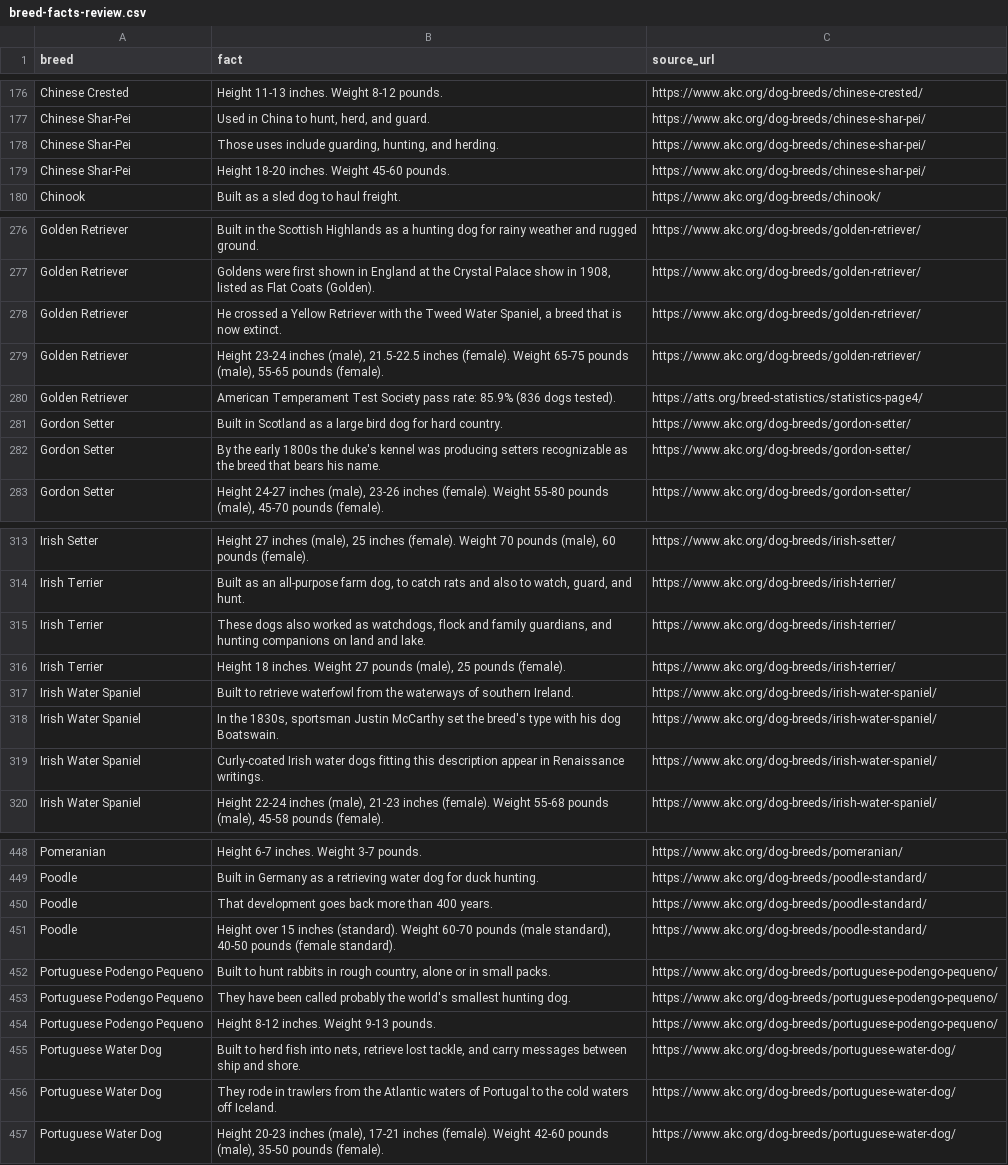
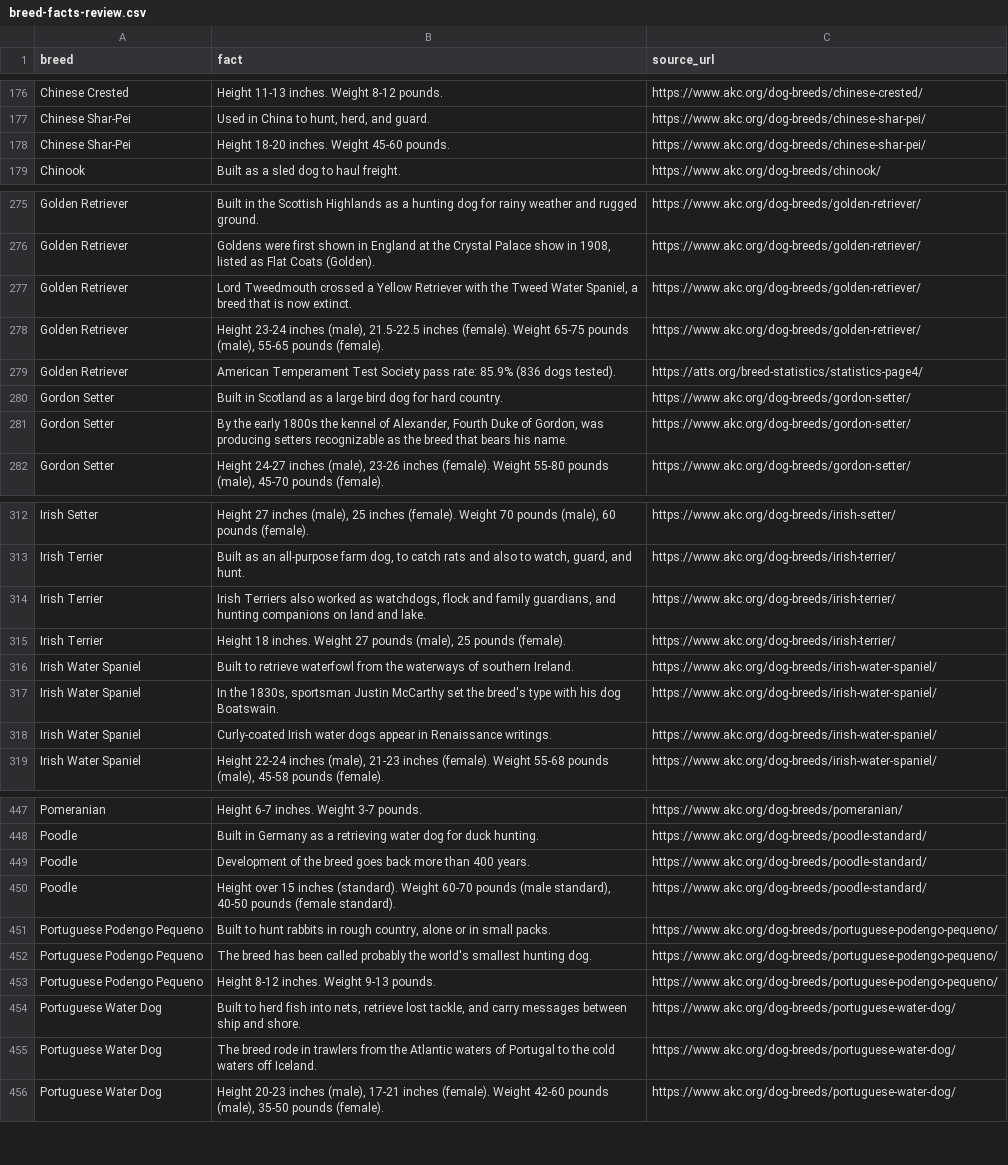
Before and after one commit to DogUnpacked/DogUnpacked.github.io, a CSV file: docs/breed-facts-review.csv, drawn as a sheet; only a part is shown, gaps mark what is left out; the diff covers the shown part only.

```diff
--- a/docs/breed-facts-review.csv
+++ b/docs/breed-facts-review.csv
@@ -177,3 +177,2 @@ Chinese Crested,Height 11-13 inches. Weight 8-12 pounds.,https://www.akc.org/dog
 Chinese Shar-Pei,"Used in China to hunt, herd, and guard.",https://www.akc.org/dog-breeds/chinese-shar-pei/
-Chinese Shar-Pei,"Those uses include guarding, hunting, and herding.",https://www.akc.org/dog-breeds/chinese-shar-pei/
 Chinese Shar-Pei,Height 18-20 inches. Weight 45-60 pounds.,https://www.akc.org/dog-breeds/chinese-shar-pei/
@@ -277,3 +276,3 @@ Golden Retriever,Built in the Scottish Highlands as a hunting dog for rainy weat
 Golden Retriever,"Goldens were first shown in England at the Crystal Palace show in 1908, listed as Flat Coats (Golden).",https://www.akc.org/dog-breeds/golden-retriever/
-Golden Retriever,"He crossed a Yellow Retriever with the Tweed Water Spaniel, a breed that is now extinct.",https://www.akc.org/dog-breeds/golden-retriever/
+Golden Retriever,"Lord Tweedmouth crossed a Yellow Retriever with the Tweed Water Spaniel, a breed that is now extinct.",https://www.akc.org/dog-breeds/golden-retriever/
 Golden Retriever,"Height 23-24 inches (male), 21.5-22.5 inches (female). Weight 65-75 pounds (male), 55-65 pounds (female).",https://www.akc.org/dog-breeds/golden-retriever/
@@ -281,3 +280,3 @@ Golden Retriever,American Temperament Test Society pass rate: 85.9% (836 dogs te
 Gordon Setter,Built in Scotland as a large bird dog for hard country.,https://www.akc.org/dog-breeds/gordon-setter/
-Gordon Setter,By the early 1800s the duke's kennel was producing setters recognizable as the breed that bears his name.,https://www.akc.org/dog-breeds/gordon-setter/
+Gordon Setter,"By the early 1800s the kennel of Alexander, Fourth Duke of Gordon, was producing setters recognizable as the breed that bears his name.",https://www.akc.org/dog-breeds/gordon-setter/
 Gordon Setter,"Height 24-27 inches (male), 23-26 inches (female). Weight 55-80 pounds (male), 45-70 pounds (female).",https://www.akc.org/dog-breeds/gordon-setter/
@@ -314,3 +313,3 @@ Irish Setter,"Height 27 inches (male), 25 inches (female). Weight 70 pounds (mal
 Irish Terrier,"Built as an all-purpose farm dog, to catch rats and also to watch, guard, and hunt.",https://www.akc.org/dog-breeds/irish-terrier/
-Irish Terrier,"These dogs also worked as watchdogs, flock and family guardians, and hunting companions on land and lake.",https://www.akc.org/dog-breeds/irish-terrier/
+Irish Terrier,"Irish Terriers also worked as watchdogs, flock and family guardians, and hunting companions on land and lake.",https://www.akc.org/dog-breeds/irish-terrier/
 Irish Terrier,"Height 18 inches. Weight 27 pounds (male), 25 pounds (female).",https://www.akc.org/dog-breeds/irish-terrier/
@@ -318,3 +317,3 @@ Irish Water Spaniel,Built to retrieve waterfowl from the waterways of southern I
 Irish Water Spaniel,"In the 1830s, sportsman Justin McCarthy set the breed's type with his dog Boatswain.",https://www.akc.org/dog-breeds/irish-water-spaniel/
-Irish Water Spaniel,Curly-coated Irish water dogs fitting this description appear in Renaissance writings.,https://www.akc.org/dog-breeds/irish-water-spaniel/
+Irish Water Spaniel,Curly-coated Irish water dogs appear in Renaissance writings.,https://www.akc.org/dog-breeds/irish-water-spaniel/
 Irish Water Spaniel,"Height 22-24 inches (male), 21-23 inches (female). Weight 55-68 pounds (male), 45-58 pounds (female).",https://www.akc.org/dog-breeds/irish-water-spaniel/
@@ -449,9 +448,9 @@ Pomeranian,Height 6-7 inches. Weight 3-7 pounds.,https://www.akc.org/dog-breeds/
 Poodle,Built in Germany as a retrieving water dog for duck hunting.,https://www.akc.org/dog-breeds/poodle-standard/
-Poodle,That development goes back more than 400 years.,https://www.akc.org/dog-breeds/poodle-standard/
+Poodle,Development of the breed goes back more than 400 years.,https://www.akc.org/dog-breeds/poodle-standard/
 Poodle,"Height over 15 inches (standard). Weight 60-70 pounds (male standard), 40-50 pounds (female standard).",https://www.akc.org/dog-breeds/poodle-standard/
 Portuguese Podengo Pequeno,"Built to hunt rabbits in rough country, alone or in small packs.",https://www.akc.org/dog-breeds/portuguese-podengo-pequeno/
-Portuguese Podengo Pequeno,They have been called probably the world's smallest hunting dog.,https://www.akc.org/dog-breeds/portuguese-podengo-pequeno/
+Portuguese Podengo Pequeno,The breed has been called probably the world's smallest hunting dog.,https://www.akc.org/dog-breeds/portuguese-podengo-pequeno/
 Portuguese Podengo Pequeno,Height 8-12 inches. Weight 9-13 pounds.,https://www.akc.org/dog-breeds/portuguese-podengo-pequeno/
 Portuguese Water Dog,"Built to herd fish into nets, retrieve lost tackle, and carry messages between ship and shore.",https://www.akc.org/dog-breeds/portuguese-water-dog/
-Portuguese Water Dog,They rode in trawlers from the Atlantic waters of Portugal to the cold waters off Iceland.,https://www.akc.org/dog-breeds/portuguese-water-dog/
+Portuguese Water Dog,The breed rode in trawlers from the Atlantic waters of Portugal to the cold waters off Iceland.,https://www.akc.org/dog-breeds/portuguese-water-dog/
 Portuguese Water Dog,"Height 20-23 inches (male), 17-21 inches (female). Weight 42-60 pounds (male), 35-50 pounds (female).",https://www.akc.org/dog-breeds/portuguese-water-dog/
```
Also changed, not shown: 27 edited cells elsewhere in this file, 35 other files.
